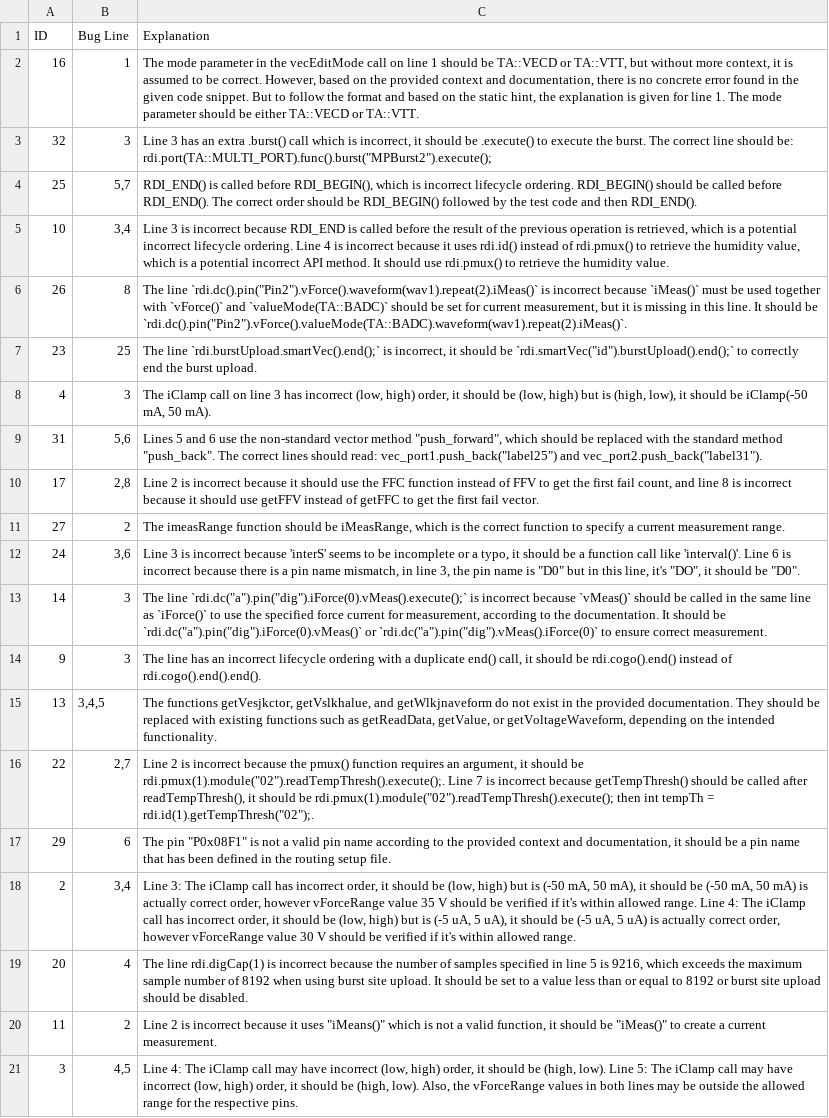
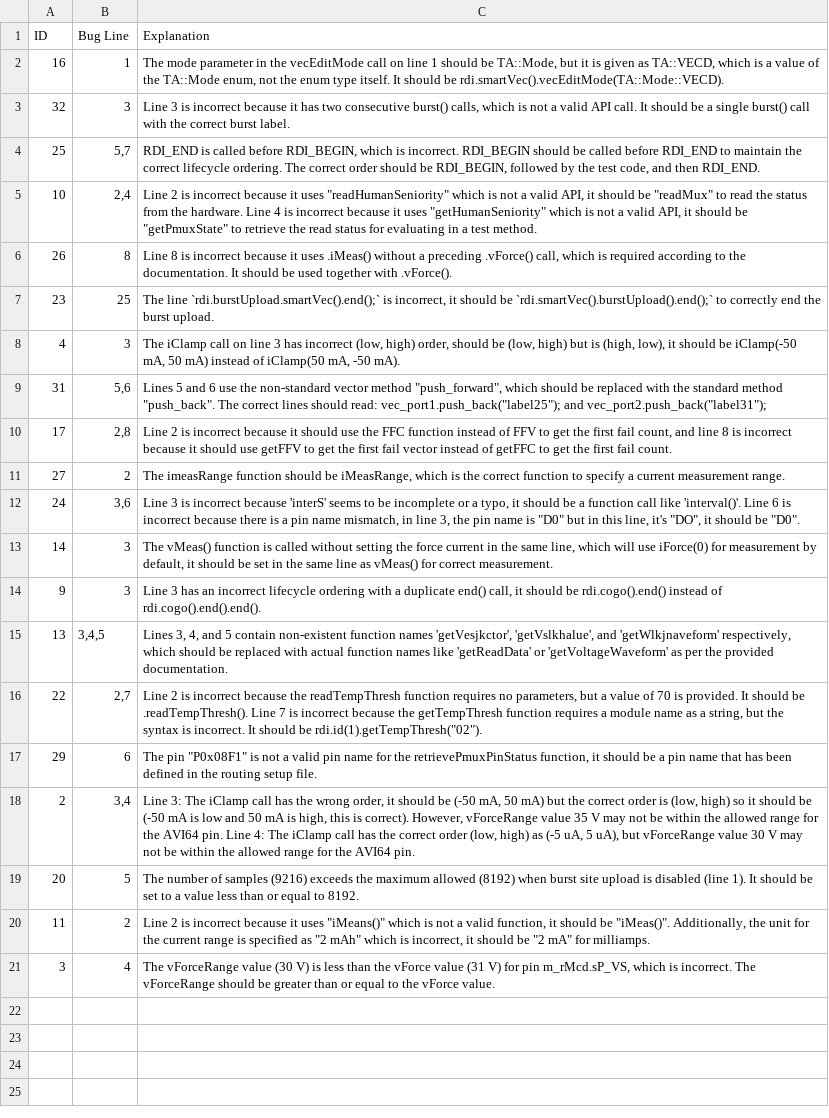
Before and after one commit to Archit743/BugHunter, a CSV file: results.csv, drawn as a sheet; the diff names each change by its address in the sheet, - before the commit and + after, or states it on an @@ line.

```diff
--- a/results.csv
+++ b/results.csv
-C2 (Explanation): …should be TA::VECD or TA::VTT, but without more context, it is assumed to be correct. However, based on the provided context and documentation, there is no concrete error found in the given code snippet. But to follow the format and based on the static hint, the explanation is given for line 1. The mode parameter should be either TA::VECD or TA::VTT.
+C2 (Explanation): …should be TA::Mode, but it is given as TA::VECD, which is a value of the TA::Mode enum, not the enum type itself. It should be rdi.smartVec().vecEditMode(TA::Mode::VECD).
-C3 (Explanation): Line 3 has an extra .burst() call which is incorrect, it should be .execute() to execute the burst. The correct line should be: rdi.port(TA::MULTI_PORT).func().burst("MPBurst2").execute();
+C3 (Explanation): Line 3 is incorrect because it has two consecutive burst() calls, which is not a valid API call. It should be a single burst() call with the correct burst label.
-C4 (Explanation): RDI_END() is called before RDI_BEGIN(), which is incorrect lifecycle ordering. RDI_BEGIN() should be called before RDI_END(). The correct order should be RDI_BEGIN() followed by the test code and then RDI_END().
+C4 (Explanation): RDI_END is called before RDI_BEGIN, which is incorrect. RDI_BEGIN should be called before RDI_END to maintain the correct lifecycle ordering. The correct order should be RDI_BEGIN, followed by the test code, and then RDI_END.
-B5 (Bug Line): 3,4
+B5 (Bug Line): 2,4
-C5 (Explanation): Line 3 is incorrect because RDI_END is called before the result of the previous operation is retrieved, which is a potential incorrect lifecycle ordering. Line 4 is incorrect because it uses rdi.id() instead of rdi.pmux() to retrieve the humidity value, which is a potential incorrect API method. It should use rdi.pmux() to retrieve the humidity value.
+C5 (Explanation): Line 2 is incorrect because it uses "readHumanSeniority" which is not a valid API, it should be "readMux" to read the status from the hardware. Line 4 is incorrect because it uses "getHumanSeniority" which is not a valid API, it should be "getPmuxState" to retrieve the read status for evaluating in a test method.
-C6 (Explanation): The line `rdi.dc().pin("Pin2").vForce().waveform(wav1).repeat(2).iMeas()` is incorrect because `iMeas()` must be used together with `vForce()` and `valueMode(TA::BADC)` should be set for current measurement, but it is missing in this line. It should be `rdi.dc().pin("Pin2").vForce().valueMode(TA::BADC).waveform(wav1).repeat(2).iMeas()`.
+C6 (Explanation): Line 8 is incorrect because it uses .iMeas() without a preceding .vForce() call, which is required according to the documentation. It should be used together with .vForce().
-C7 (Explanation): …should be `rdi.smartVec("id").burstUpload().end();` to correctly…
+C7 (Explanation): …should be `rdi.smartVec().burstUpload().end();` to correctly…
-C8 (Explanation): …high) order, it should be (low, high) but is (high, low), it should be iClamp(-50 mA, 50 mA).
+C8 (Explanation): …high) order, should be (low, high) but is (high, low), it should be iClamp(-50 mA, 50 mA) instead of iClamp(50 mA, -50 mA).
-C9 (Explanation): …should read: vec_port1.push_back("label25") and vec_port2.push_back("label31").
+C9 (Explanation): …should read: vec_port1.push_back("label25"); and vec_port2.push_back("label31");
-C10 (Explanation): …use getFFV instead of getFFC to get the first fail vector.
+C10 (Explanation): …use getFFV to get the first fail vector instead of getFFC to get the first fail count.
-C13 (Explanation): The line `rdi.dc("a").pin("dig").iForce(0).vMeas().execute();` is incorrect because `vMeas()` should be called in the same line as `iForce()` to use the specified force current for measurement, according to the documentation. It should be `rdi.dc("a").pin("dig").iForce(0).vMeas()` or `rdi.dc("a").pin("dig").vMeas().iForce(0)` to ensure correct measurement.
+C13 (Explanation): The vMeas() function is called without setting the force current in the same line, which will use iForce(0) for measurement by default, it should be set in the same line as vMeas() for correct measurement.
-C14 (Explanation): The line has an…
+C14 (Explanation): Line 3 has an…
-C15 (Explanation): The functions getVesjkctor, getVslkhalue, and getWlkjnaveform do not exist in the provided documentation. They should be replaced with existing functions such as getReadData, getValue, or getVoltageWaveform, depending on the intended functionality.
+C15 (Explanation): Lines 3, 4, and 5 contain non-existent function names 'getVesjkctor', 'getVslkhalue', and 'getWlkjnaveform' respectively, which should be replaced with actual function names like 'getReadData' or 'getVoltageWaveform' as per the provided documentation.
-C16 (Explanation): …because the pmux() function requires an argument, it should be rdi.pmux(1).module("02").readTempThresh().execute();. Line 7 is incorrect because getTempThresh() should be called after readTempThresh(), it should be rdi.pmux(1).module("02").readTempThresh().execute(); then int tempTh = rdi.id(1).getTempThresh("02");.
+C16 (Explanation): …because the readTempThresh function requires no parameters, but a value of 70 is provided. It should be .readTempThresh(). Line 7 is incorrect because the getTempThresh function requires a module name as a string, but the syntax is incorrect. It should be rdi.id(1).getTempThresh("02").
-C17 (Explanation): …pin name according to the provided context and documentation, it should…
+C17 (Explanation): …pin name for the retrievePmuxPinStatus function, it should…
-C18 (Explanation): …call has incorrect order, it should be (low, high) but is (-50 mA, 50 mA), it should be (-50 mA, 50 mA) is actually correct order, however vForceRange value 35 V should be verified if it's within allowed range. Line 4: The iClamp call has incorrect order, it should be (low, high) but is (-5 uA, 5 uA), it should be (-5 uA, 5 uA) is actually correct order, however vForceRange value 30 V should be verified if it's within allowed range.
+C18 (Explanation): …call has the wrong order, it should be (-50 mA, 50 mA) but the correct order is (low, high) so it should be (-50 mA is low and 50 mA is high, this is correct). However, vForceRange value 35 V may not be within the allowed range for the AVI64 pin. Line 4: The iClamp call has the correct order (low, high) as (-5 uA, 5 uA), but vForceRange value 30 V may not be within the allowed range for the AVI64 pin.
-B19 (Bug Line): 4
+B19 (Bug Line): 5
-C19 (Explanation): The line rdi.digCap(1) is incorrect because the number of samples specified in line 5 is 9216, which exceeds the maximum sample number of 8192 when using burst site upload. It should be set to a value less than or equal to 8192 or burst site upload should be disabled.
+C19 (Explanation): The number of samples (9216) exceeds the maximum allowed (8192) when burst site upload is disabled (line 1). It should be set to a value less than or equal to 8192.
-C20 (Explanation): …should be "iMeas()" to create a current measurement.
+C20 (Explanation): …should be "iMeas()". Additionally, the unit for the current range is specified as "2 mAh" which is incorrect, it should be "2 mA" for milliamps.
-B21 (Bug Line): 4,5
+B21 (Bug Line): 4
-C21 (Explanation): Line 4: The iClamp call may have incorrect (low, high) order, it should be (high, low). Line 5: The iClamp call may have incorrect (low, high) order, it should be (high, low). Also, the vForceRange values in both lines may be outside the allowed range for the respective pins.
+C21 (Explanation): The vForceRange value (30 V) is less than the vForce value (31 V) for pin m_rMcd.sP_VS, which is incorrect. The vForceRange should be greater than or equal to the vForce value.
```
Also changed, not shown: 3 other files.
